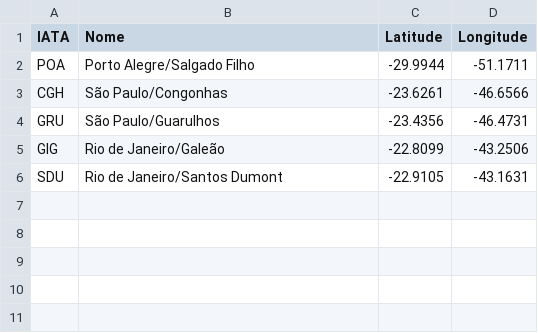
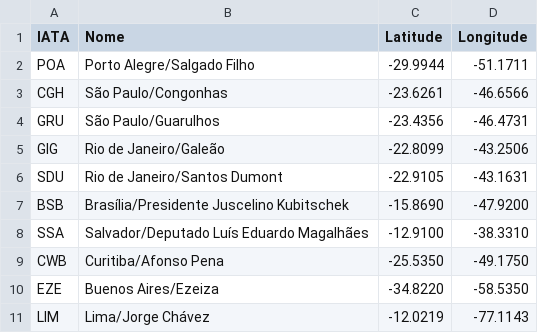
Before and after one commit to zzFernando/opensky-neuroevo, a CSV file: data/airports.csv, drawn as a sheet; the diff names each change by its address in the sheet, - before the commit and + after, or states it on an @@ line.

Commit message:
Add major airports and show route metrics

```diff
--- a/data/airports.csv
+++ b/data/airports.csv
+row 7: BSB | Brasília/Presidente Juscelino Kubitschek | -15.8690 | -47.9200
+row 8: SSA | Salvador/Deputado Luís Eduardo Magalhães | -12.9100 | -38.3310
+row 9: CWB | Curitiba/Afonso Pena | -25.5350 | -49.1750
+row 10: EZE | Buenos Aires/Ezeiza | -34.8220 | -58.5350
+row 11: LIM | Lima/Jorge Chávez | -12.0219 | -77.1143
```
Also changed, not shown: 1 other file.
